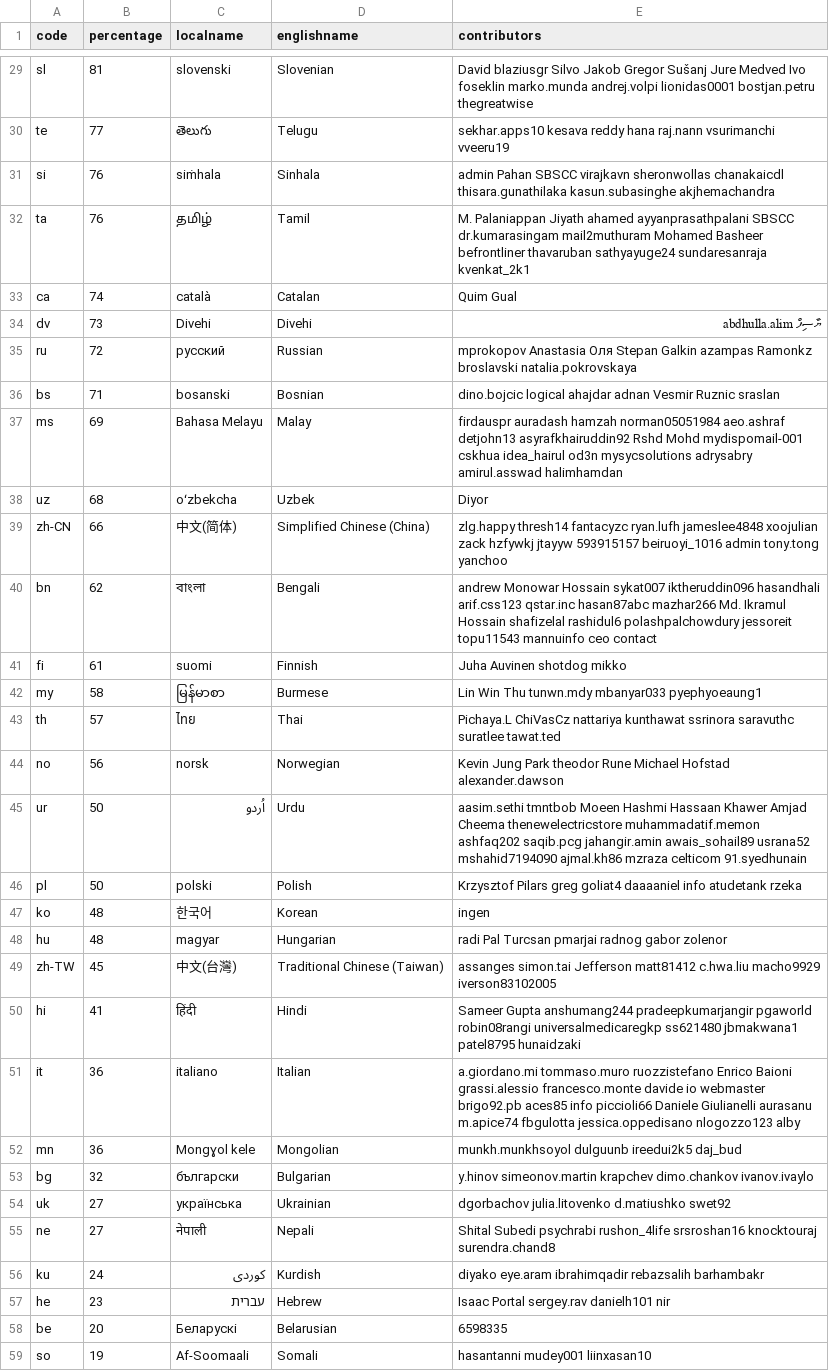
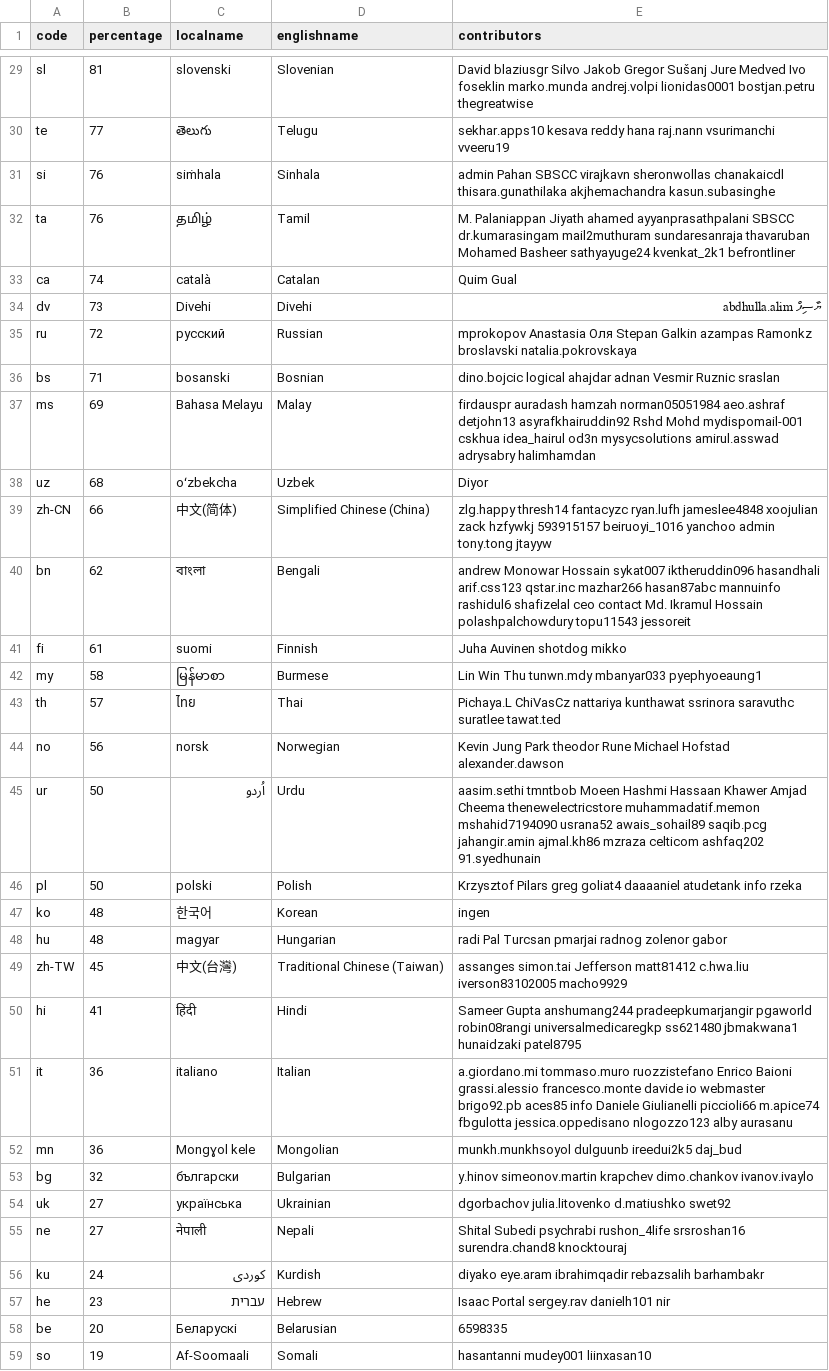
Before and after one commit to 3etechinns/www.manager.io, a CSV file: _data/translations.csv, drawn as a sheet; only a part is shown, gaps mark what is left out; the diff covers the shown part only.

```diff
--- a/_data/translations.csv
+++ b/_data/translations.csv
@@ -30,4 +30,4 @@ sl,81,slovenski,Slovenian,David blaziusgr Silvo Jakob Gregor Sušanj Jure Medved
 te,77,తెలుగు,Telugu,sekhar.apps10 kesava reddy hana raj.nann vsurimanchi vveeru19
-si,76,siṁhala,Sinhala,admin Pahan SBSCC virajkavn sheronwollas chanakaicdl thisara.gunathilaka kasun.subasinghe akjhemachandra
-ta,76,தமிழ்,Tamil,M. Palaniappan Jiyath ahamed ayyanprasathpalani SBSCC dr.kumarasingam mail2muthuram Mohamed Basheer befrontliner thavaruban sathyayuge24 sundaresanraja kvenkat_2k1
+si,76,siṁhala,Sinhala,admin Pahan SBSCC virajkavn sheronwollas chanakaicdl thisara.gunathilaka akjhemachandra kasun.subasinghe
+ta,76,தமிழ்,Tamil,M. Palaniappan Jiyath ahamed ayyanprasathpalani SBSCC dr.kumarasingam mail2muthuram sundaresanraja thavaruban Mohamed Basheer sathyayuge24 kvenkat_2k1 befrontliner
 ca,74,català,Catalan,Quim Gual
@@ -36,6 +36,6 @@ ru,72,русский,Russian,mprokopov Anastasia Оля Stepan Galkin azampas Ra
 bs,71,bosanski,Bosnian,dino.bojcic logical ahajdar adnan Vesmir Ruznic sraslan
-ms,69,Bahasa Melayu,Malay,firdauspr auradash hamzah norman05051984 aeo.ashraf detjohn13 asyrafkhairuddin92 Rshd Mohd mydispomail-001 cskhua idea_hairul od3n mysycsolutions adrysabry amirul.asswad halimhamdan
+ms,69,Bahasa Melayu,Malay,firdauspr auradash hamzah norman05051984 aeo.ashraf detjohn13 asyrafkhairuddin92 Rshd Mohd mydispomail-001 cskhua idea_hairul od3n mysycsolutions amirul.asswad adrysabry halimhamdan
 uz,68,oʻzbekcha,Uzbek,Diyor
-zh-CN,66,中文(简体),Simplified Chinese (China),zlg.happy thresh14 fantacyzc ryan.lufh jameslee4848 xoojulian zack hzfywkj jtayyw 593915157 beiruoyi_1016 admin tony.tong yanchoo
-bn,62,বাংলা,Bengali,andrew Monowar Hossain sykat007 iktheruddin096 hasandhali arif.css123 qstar.inc hasan87abc mazhar266 Md. Ikramul Hossain  shafizelal rashidul6 polashpalchowdury jessoreit topu11543 mannuinfo ceo contact
+zh-CN,66,中文(简体),Simplified Chinese (China),zlg.happy thresh14 fantacyzc ryan.lufh jameslee4848 xoojulian zack hzfywkj 593915157 beiruoyi_1016 yanchoo admin tony.tong jtayyw
+bn,62,বাংলা,Bengali,andrew Monowar Hossain sykat007 iktheruddin096 hasandhali arif.css123 qstar.inc mazhar266 hasan87abc mannuinfo rashidul6 shafizelal ceo contact Md. Ikramul Hossain  polashpalchowdury topu11543 jessoreit
 fi,61,suomi,Finnish,Juha Auvinen shotdog mikko
@@ -44,9 +44,9 @@ th,57,ไทย,Thai,Pichaya.L ChiVasCz nattariya kunthawat ssrinora saravuthc s
 no,56,norsk,Norwegian,Kevin Jung Park theodor Rune Michael Hofstad alexander.dawson
-ur,50,اُردو,Urdu,aasim.sethi tmntbob Moeen Hashmi Hassaan Khawer Amjad Cheema thenewelectricstore muhammadatif.memon ashfaq202 saqib.pcg jahangir.amin awais_sohail89 usrana52 mshahid7194090 ajmal.kh86 mzraza celticom 91.syedhunain
-pl,50,polski,Polish,Krzysztof Pilars greg goliat4 daaaaniel info atudetank rzeka
+ur,50,اُردو,Urdu,aasim.sethi tmntbob Moeen Hashmi Hassaan Khawer Amjad Cheema thenewelectricstore muhammadatif.memon mshahid7194090 usrana52 awais_sohail89 saqib.pcg jahangir.amin ajmal.kh86 mzraza celticom ashfaq202 91.syedhunain
+pl,50,polski,Polish,Krzysztof Pilars greg goliat4 daaaaniel atudetank info rzeka
 ko,48,한국어,Korean,ingen
-hu,48,magyar,Hungarian,radi Pal Turcsan pmarjai radnog gabor zolenor
-zh-TW,45,中文(台灣),Traditional Chinese (Taiwan),assanges simon.tai Jefferson matt81412 c.hwa.liu macho9929 iverson83102005
-hi,41,हिंदी,Hindi,Sameer Gupta anshumang244 pradeepkumarjangir pgaworld robin08rangi universalmedicaregkp ss621480 jbmakwana1 patel8795 hunaidzaki
-it,36,italiano,Italian,a.giordano.mi tommaso.muro ruozzistefano Enrico Baioni grassi.alessio francesco.monte davide io webmaster brigo92.pb aces85 info piccioli66 Daniele Giulianelli aurasanu m.apice74 fbgulotta jessica.oppedisano nlogozzo123 alby
+hu,48,magyar,Hungarian,radi Pal Turcsan pmarjai radnog zolenor gabor
+zh-TW,45,中文(台灣),Traditional Chinese (Taiwan),assanges simon.tai Jefferson matt81412 c.hwa.liu iverson83102005 macho9929
+hi,41,हिंदी,Hindi,Sameer Gupta anshumang244 pradeepkumarjangir pgaworld robin08rangi universalmedicaregkp ss621480 jbmakwana1 hunaidzaki patel8795
+it,36,italiano,Italian,a.giordano.mi tommaso.muro ruozzistefano Enrico Baioni grassi.alessio francesco.monte davide io webmaster brigo92.pb aces85 info Daniele Giulianelli piccioli66 m.apice74 fbgulotta jessica.oppedisano nlogozzo123 alby aurasanu
 mn,36,Mongɣol kele,Mongolian,munkh.munkhsoyol dulguunb ireedui2k5 daj_bud
@@ -54,3 +54,3 @@ bg,32,български,Bulgarian,y.hinov simeonov.martin krapchev dimo.chankov
 uk,27,українська,Ukrainian,dgorbachov julia.litovenko d.matiushko swet92
-ne,27,नेपाली,Nepali,Shital Subedi psychrabi rushon_4life srsroshan16 knocktouraj surendra.chand8
+ne,27,नेपाली,Nepali,Shital Subedi psychrabi rushon_4life srsroshan16 surendra.chand8 knocktouraj
 ku,24,کوردی,Kurdish,diyako eye.aram ibrahimqadir rebazsalih barhambakr
```
Also changed, not shown: 15 edited cells elsewhere in this file.
